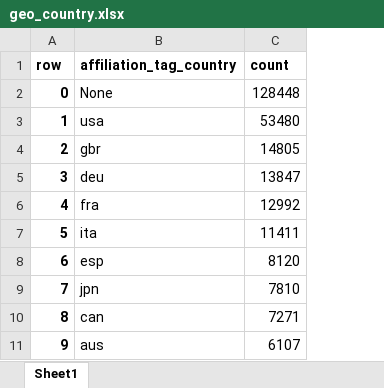
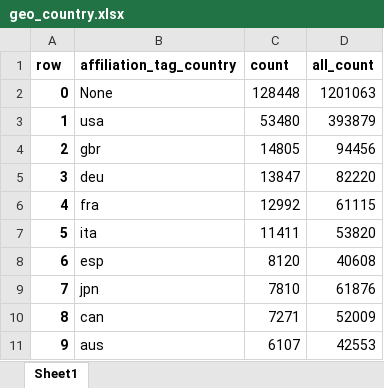
Before and after one commit to doomlab/big_team_who, an Excel workbook: py_outputs/geo_country.xlsx, sheet Sheet1, drawn as a sheet; only a part is shown; values as stored, in another font and other column widths than the file's, no borders; the diff names each change by its address in the sheet, - before the commit and + after, or states it on an @@ line.

```diff
--- a/py_outputs/geo_country.xlsx (sheet Sheet1)
+++ b/py_outputs/geo_country.xlsx (sheet Sheet1)
+column D (all_count), rows 2-11: 1201063 | 393879 | 94456 | 82220 | 61115 | 53820 | 40608 | 61876 | 52009 | 42553
```
Also changed, not shown: py_outputs/inst_time.xlsx, 56 other files.
